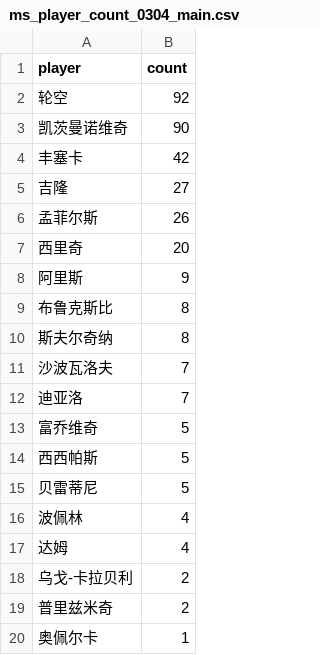
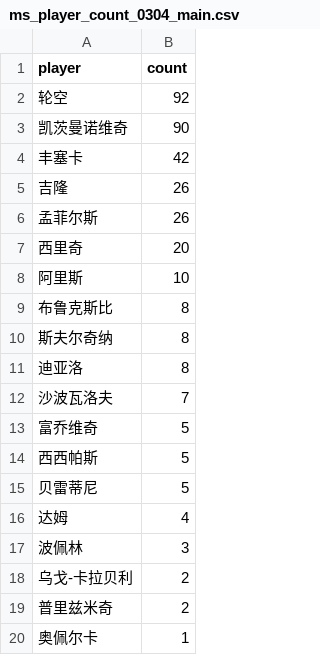
Before and after one commit to zhoushuaige7/tennispredict-report, a CSV file: docs/data/ms_player_count_0304_main.csv, drawn as a sheet; only a part is shown.

```diff
--- a/docs/data/ms_player_count_0304_main.csv
+++ b/docs/data/ms_player_count_0304_main.csv
@@ -4,10 +4,10 @@
 丰塞卡,42
-吉隆,27
+吉隆,26
 孟菲尔斯,26
 西里奇,20
-阿里斯,9
+阿里斯,10
 布鲁克斯比,8
 斯夫尔奇纳,8
+迪亚洛,8
 沙波瓦洛夫,7
-迪亚洛,7
 富乔维奇,5
@@ -15,4 +15,4 @@
 贝雷蒂尼,5
-波佩林,4
 达姆,4
+波佩林,3
 乌戈-卡拉贝利,2
```
Also changed, not shown: docs/data/ms_player_count_0304_alt.csv, docs/data/ms_player_count_0307_alt.csv, 8 other files.
